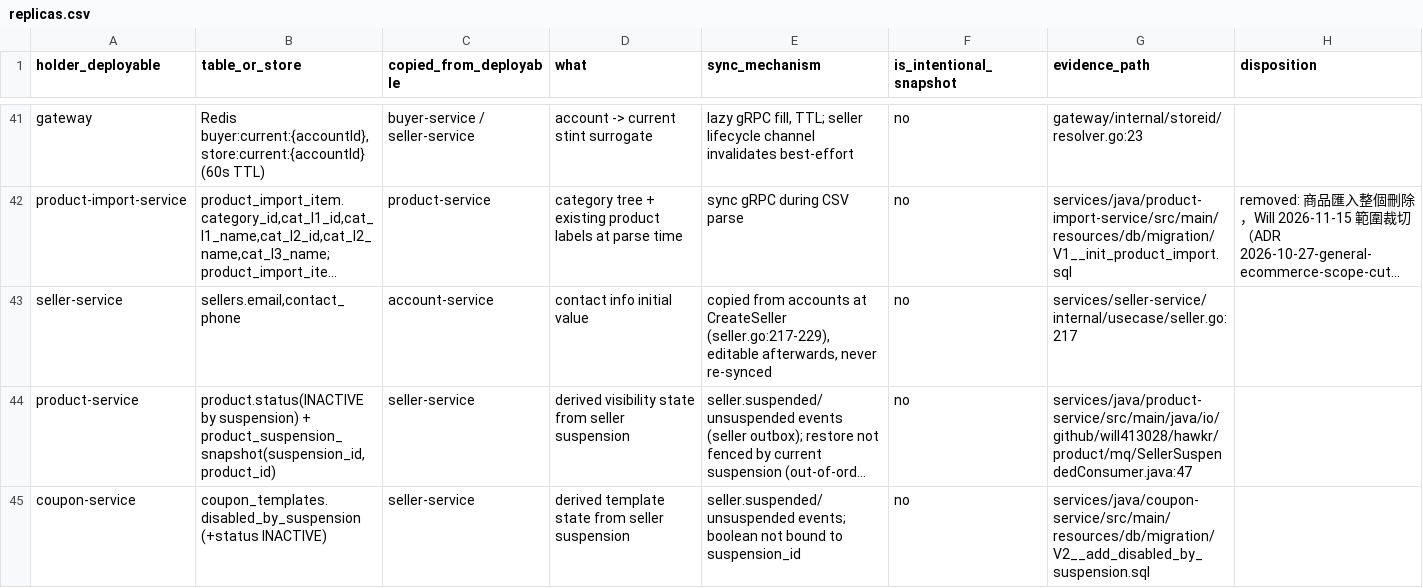
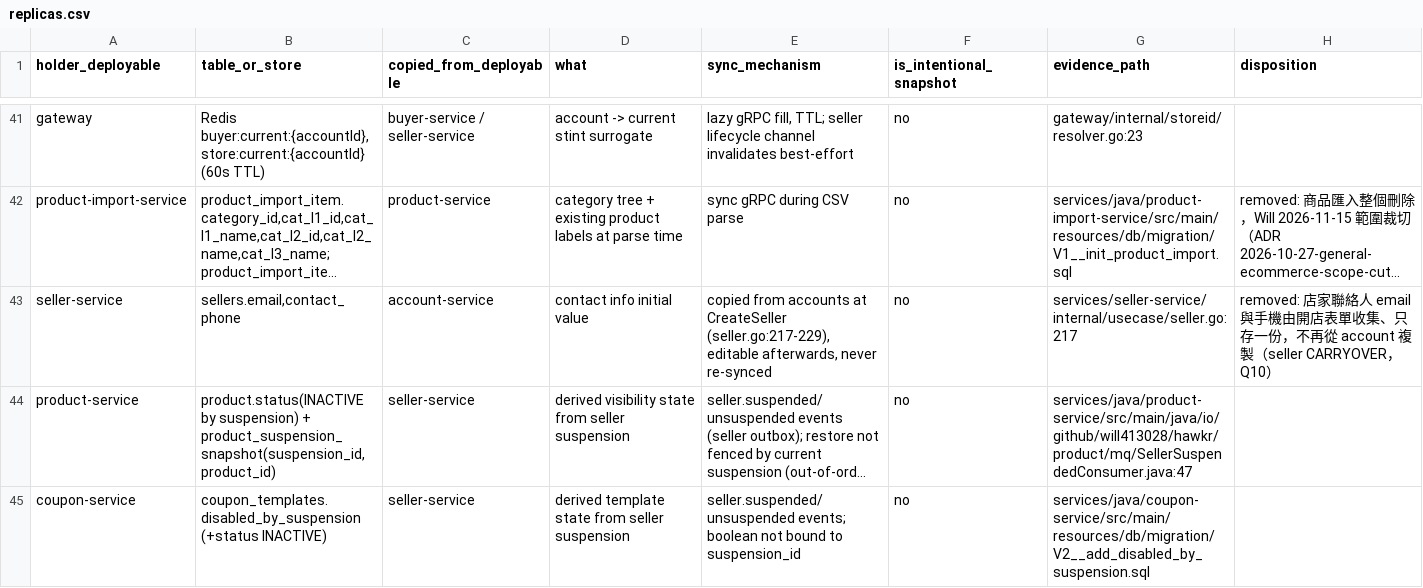
Before and after one commit to Will413028/hawkr, a CSV file: backend/docs/plans/2026-09-24-go-modular-monolith/replicas.csv, drawn as a sheet; only a part is shown, gaps mark what is left out; long unchanged cells end in …; the diff names each change by its address in the sheet, - before the commit and + after, or states it on an @@ line.

```diff
--- a/backend/docs/plans/2026-09-24-go-modular-monolith/replicas.csv
+++ b/backend/docs/plans/2026-09-24-go-modular-monolith/replicas.csv
-H43 (disposition): (empty)
+H43 (disposition): removed: 店家聯絡人 email 與手機由開店表單收集、只存一份，不再從 account 複製（seller CARRYOVER，Q10）
```
Also changed, not shown: backend/docs/plans/2026-09-24-go-modular-monolith/events.csv, 1 other file.
